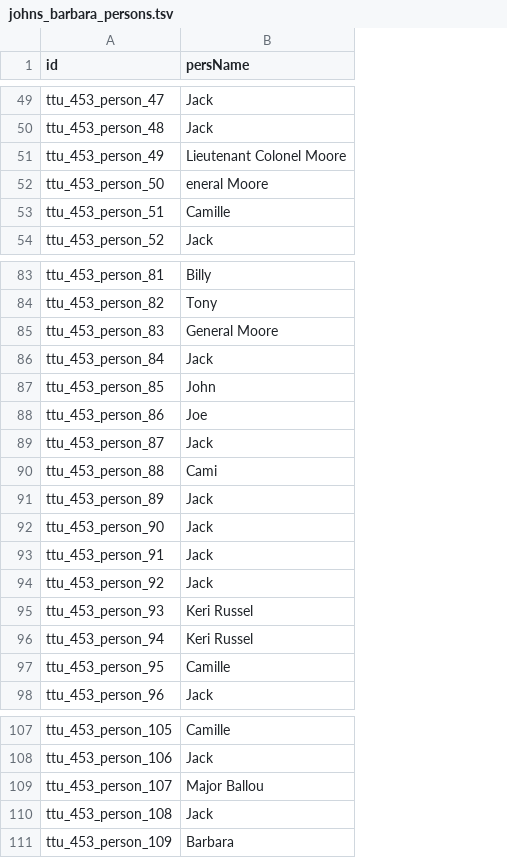
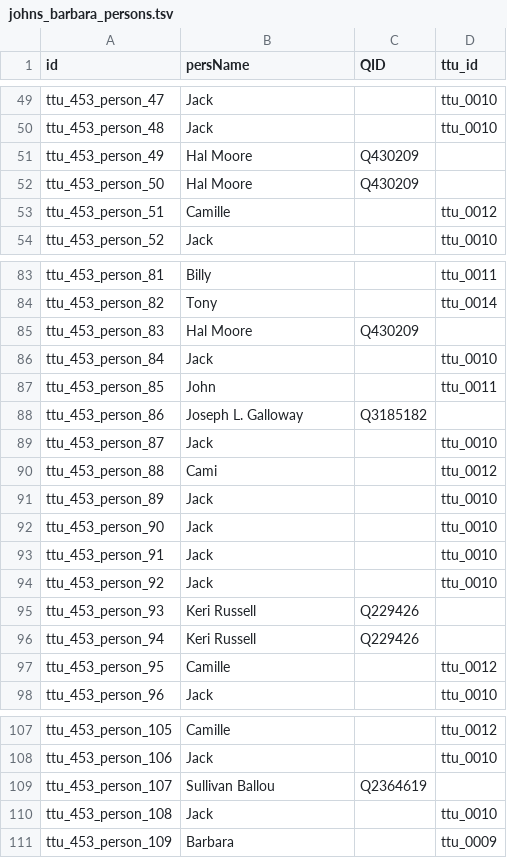
Before and after one commit to Dartmouth-Digital-History-Initiative/VNCA-Encoding, a TSV file: tsv/johns_barbara_persons.tsv, drawn as a sheet; only a part is shown, gaps mark what is left out; the diff covers the shown part only; the diff names each change by its address in the sheet, - before the commit and + after, or states it on an @@ line.

```diff
--- a/tsv/johns_barbara_persons.tsv
+++ b/tsv/johns_barbara_persons.tsv
+column C (QID), rows 51-52: Q430209 | Q430209; rows 85-96: Q430209 |  |  | Q3185182 |  |  |  |  |  |  | Q229426 | Q229426; row 109: Q2364619
+column D (ttu_id), rows 49-54: ttu_0010 | ttu_0010 |  |  | ttu_0012 | ttu_0010; rows 83-98: ttu_0011 | ttu_0014 |  | ttu_0010 | ttu_0011 |  | ttu_0010 | ttu_0012 | ttu_0010 | ttu_0010 | ttu_0010 | ttu_0010 |  |  | ttu_0012 | ttu_0010; rows 107-111: ttu_0012 | ttu_0010 |  | ttu_0010 | ttu_0009
-B51 (persName): Lieutenant Colonel Moore
+B51 (persName): Hal Moore
-B52 (persName): eneral Moore
+B52 (persName): Hal Moore
-B85 (persName): General Moore
+B85 (persName): Hal Moore
-B88 (persName): Joe
+B88 (persName): Joseph L. Galloway
-B95:B96 (persName): Keri Russel
+B95:B96 (persName): Keri Russell
-B109 (persName): Major Ballou
+B109 (persName): Sullivan Ballou
```
Also changed, not shown: 10 edited cells elsewhere in this file.
